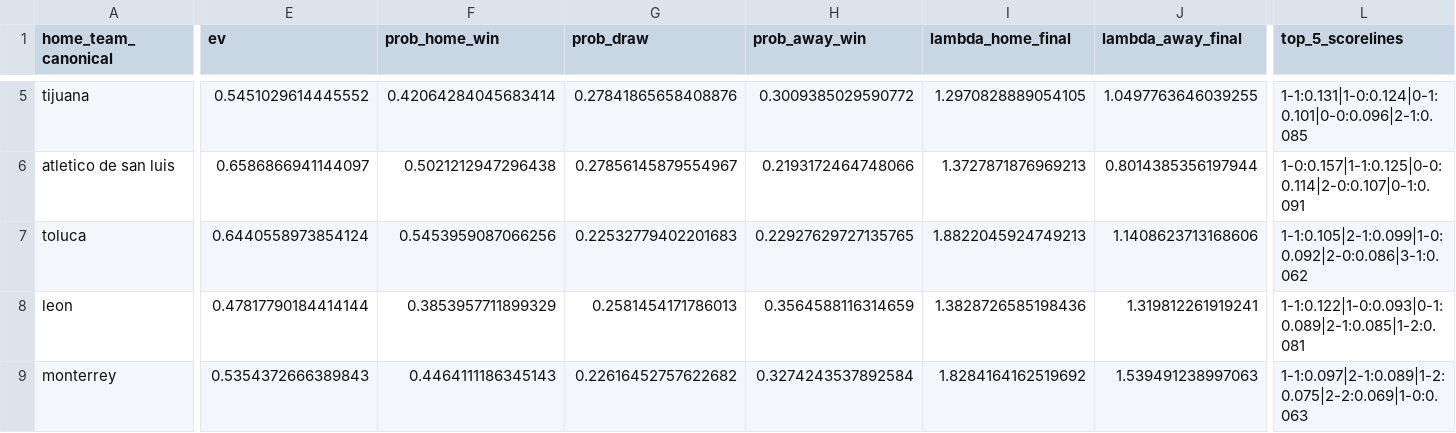
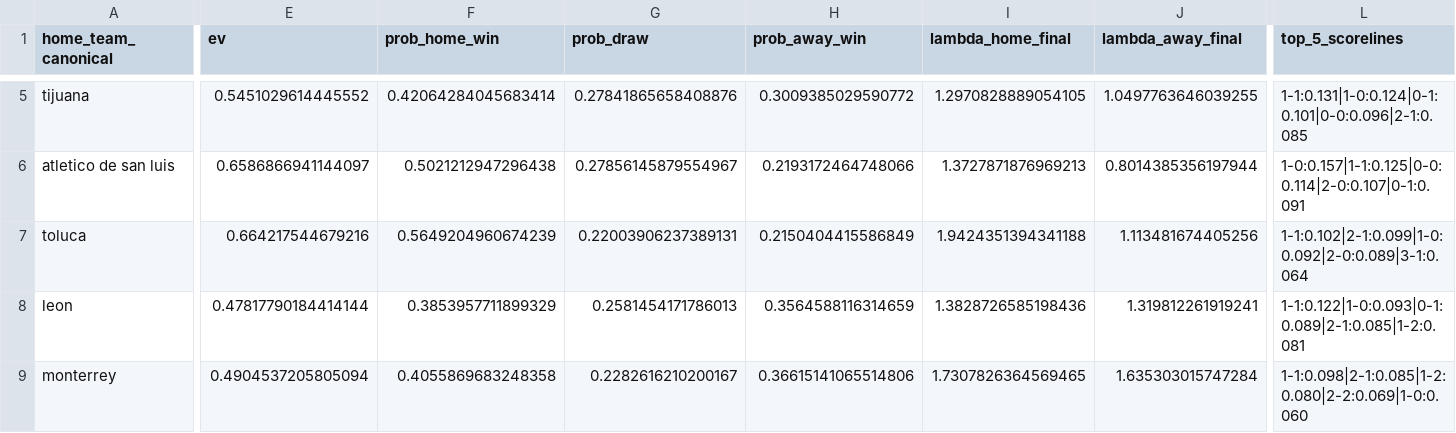
Before and after one commit to Chango93/Predicciones, a CSV file: outputs/predicciones_jornada_8_final.csv, drawn as a sheet; only a part is shown, gaps mark what is left out; the diff covers the shown part only; the diff names each change by its address in the sheet, - before the commit and + after, or states it on an @@ line.

```diff
--- a/outputs/predicciones_jornada_8_final.csv
+++ b/outputs/predicciones_jornada_8_final.csv
-E7 (ev): 0.6440558973854124
+E7 (ev): 0.664217544679216
-F7 (prob_home_win): 0.5453959087066256
+F7 (prob_home_win): 0.5649204960674239
-G7 (prob_draw): 0.22532779402201683
+G7 (prob_draw): 0.22003906237389131
-H7 (prob_away_win): 0.22927629727135765
+H7 (prob_away_win): 0.2150404415586849
-I7 (lambda_home_final): 1.8822045924749213
+I7 (lambda_home_final): 1.9424351394341188
-J7 (lambda_away_final): 1.1408623713168606
+J7 (lambda_away_final): 1.113481674405256
-L7 (top_5_scorelines): 1-1:0.105|2-1:0.099|1-0:0.092|2-0:0.086|3-1:0.062
+L7 (top_5_scorelines): 1-1:0.102|2-1:0.099|1-0:0.092|2-0:0.089|3-1:0.064
-E9 (ev): 0.5354372666389843
+E9 (ev): 0.4904537205805094
-F9 (prob_home_win): 0.4464111186345143
+F9 (prob_home_win): 0.4055869683248358
-G9 (prob_draw): 0.22616452757622682
+G9 (prob_draw): 0.2282616210200167
-H9 (prob_away_win): 0.3274243537892584
+H9 (prob_away_win): 0.36615141065514806
-I9 (lambda_home_final): 1.8284164162519692
+I9 (lambda_home_final): 1.7307826364569465
-J9 (lambda_away_final): 1.539491238997063
+J9 (lambda_away_final): 1.635303015747284
-L9 (top_5_scorelines): 1-1:0.097|2-1:0.089|1-2:0.075|2-2:0.069|1-0:0.063
+L9 (top_5_scorelines): 1-1:0.098|2-1:0.085|1-2:0.080|2-2:0.069|1-0:0.060
```
Also changed, not shown: 20 edited cells elsewhere in this file, 3 other files.
